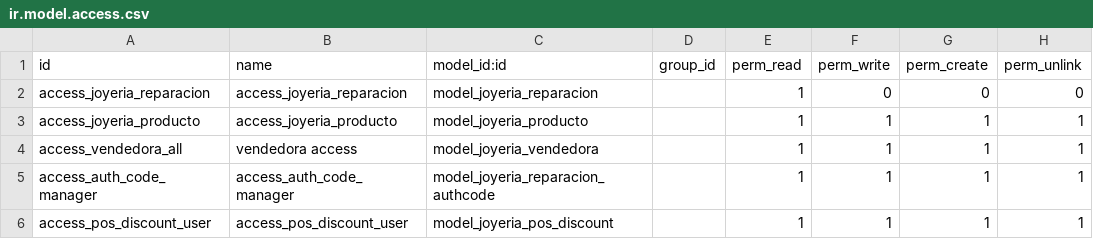
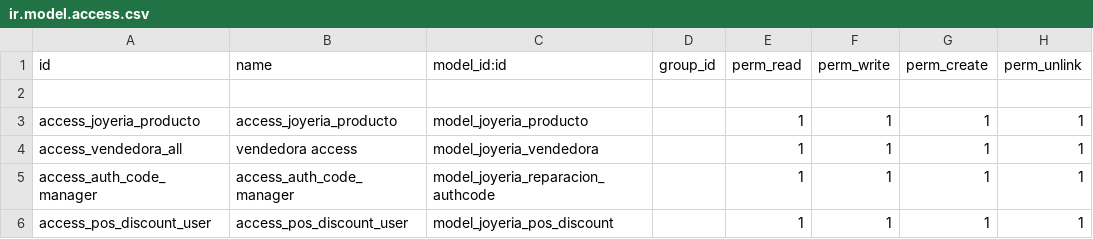
Before and after one commit to JoyeriaJS/OdooJSTest, a CSV file: custom_addons/joyeria_reparaciones/security/ir.model.access.csv, drawn as a sheet.

Commit message:
cambiosvolviendoaloanterior40

```diff
--- a/custom_addons/joyeria_reparaciones/security/ir.model.access.csv
+++ b/custom_addons/joyeria_reparaciones/security/ir.model.access.csv
@@ -1,3 +1,3 @@
 id,name,model_id:id,group_id,perm_read,perm_write,perm_create,perm_unlink
-access_joyeria_reparacion,access_joyeria_reparacion,model_joyeria_reparacion,,1,0,0,0
+
 access_joyeria_producto,access_joyeria_producto,model_joyeria_producto,,1,1,1,1
```
